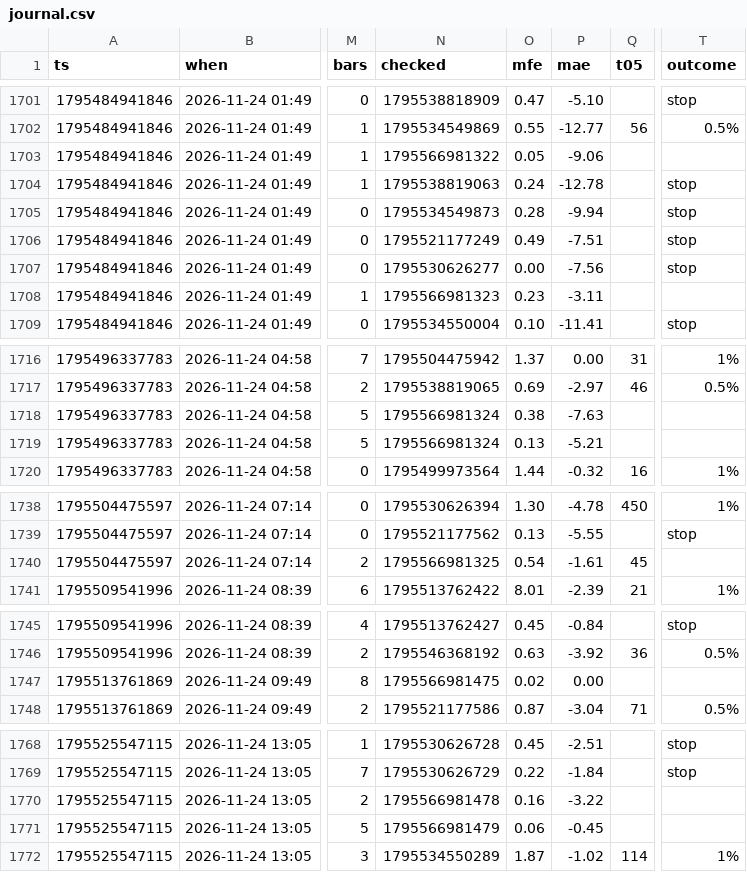
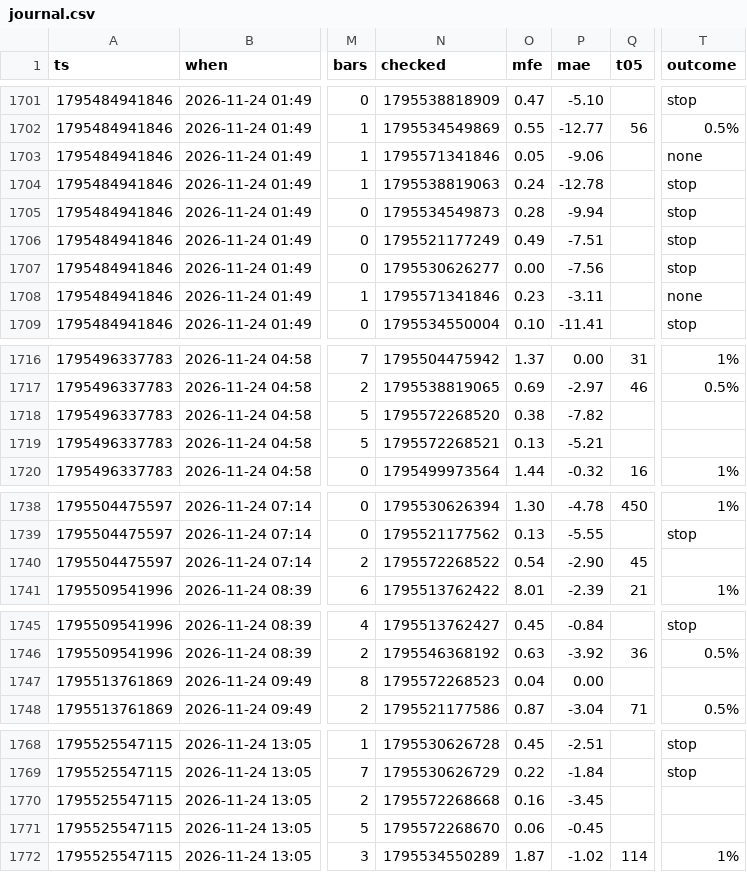
Before and after one commit to b3abderrahmane-lgtm/wissam, a CSV file: journal.csv, drawn as a sheet; only a part is shown, gaps mark what is left out; the diff covers the shown part only; the diff names each change by its address in the sheet, - before the commit and + after, or states it on an @@ line.

```diff
--- a/journal.csv
+++ b/journal.csv
-N1703 (checked): 1795566981322
+N1703 (checked): 1795571341846
-T1703 (outcome): (empty)
+T1703 (outcome): none
-N1708 (checked): 1795566981323
+N1708 (checked): 1795571341846
-T1708 (outcome): (empty)
+T1708 (outcome): none
-N1718 (checked): 1795566981324
+N1718 (checked): 1795572268520
-P1718 (mae): -7.63
+P1718 (mae): -7.82
-N1719 (checked): 1795566981324
+N1719 (checked): 1795572268521
-N1740 (checked): 1795566981325
+N1740 (checked): 1795572268522
-P1740 (mae): -1.61
+P1740 (mae): -2.90
-N1747 (checked): 1795566981475
+N1747 (checked): 1795572268523
-O1747 (mfe): 0.02
+O1747 (mfe): 0.04
-N1770 (checked): 1795566981478
+N1770 (checked): 1795572268668
-P1770 (mae): -3.22
+P1770 (mae): -3.45
-N1771 (checked): 1795566981479
+N1771 (checked): 1795572268670
```
Also changed, not shown: 6 added rows and 80 edited cells elsewhere in this file.
